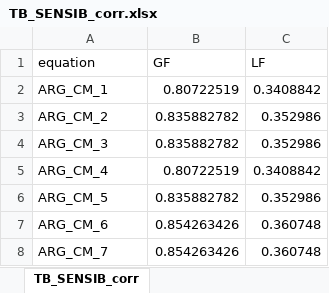
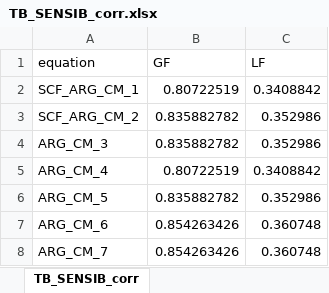
Before and after one commit to dangulod/DECT, an Excel workbook: data/TB_SENSIB_corr.xlsx, sheet TB_SENSIB_corr, drawn as a sheet; only a part is shown; values as stored, in another font and other column widths than the file's, no borders; the diff names each change by its address in the sheet, - before the commit and + after, or states it on an @@ line.

```diff
--- a/data/TB_SENSIB_corr.xlsx (sheet TB_SENSIB_corr)
+++ b/data/TB_SENSIB_corr.xlsx (sheet TB_SENSIB_corr)
-A2 (equation): ARG_CM_1
+A2 (equation): SCF_ARG_CM_1
-A3 (equation): ARG_CM_2
+A3 (equation): SCF_ARG_CM_2
```
Also changed, not shown: 3 other files.
